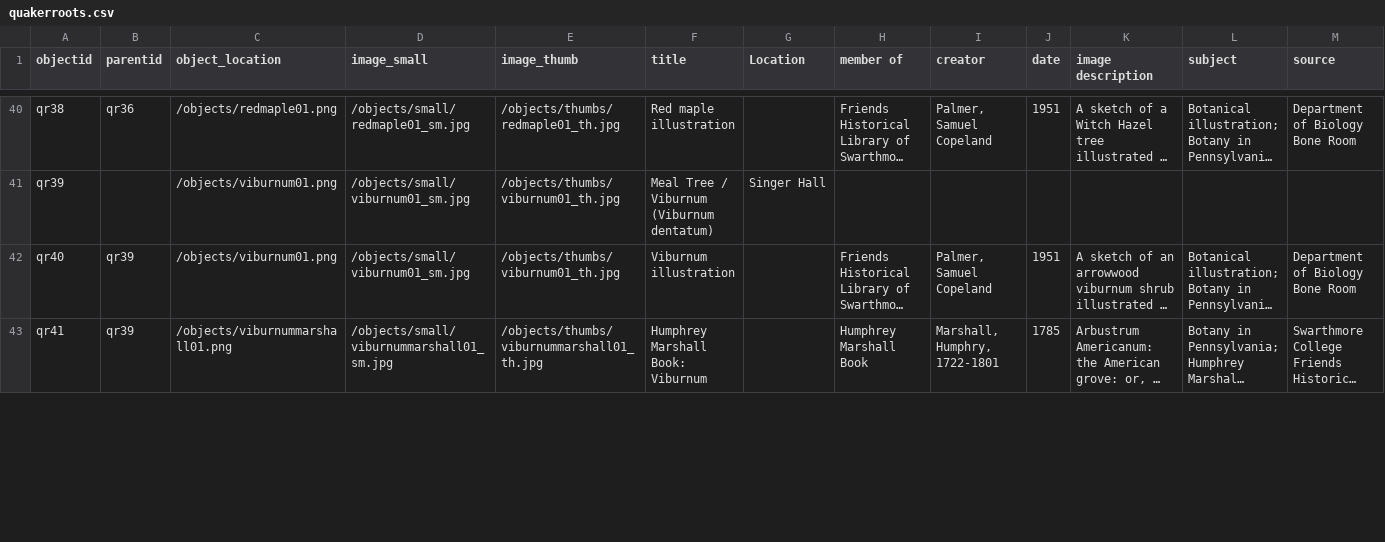
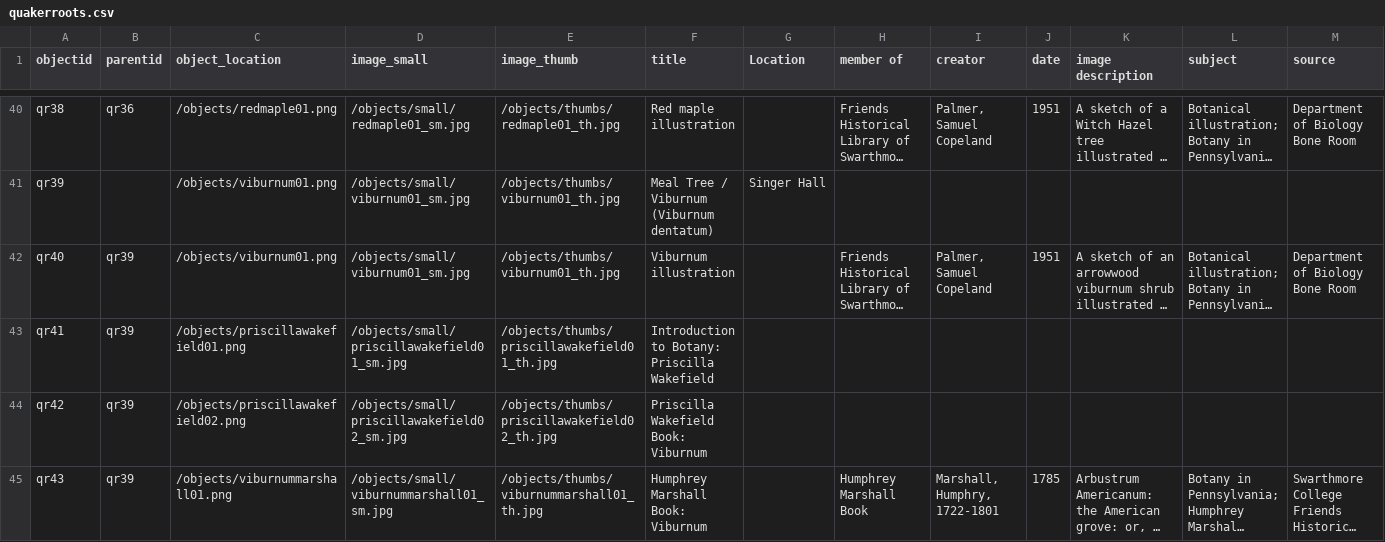
Before and after one commit to swat-ds/Quaker-Walking-Tour, a CSV file: _data/quakerroots.csv, drawn as a sheet; only a part is shown, gaps mark what is left out; long unchanged cells end in …; addresses are those after the commit; rows hold the shown columns only; the diff covers the shown part only; the diff names each change by its address in the sheet, - before the commit and + after, or states it on an @@ line.

```diff
--- a/_data/quakerroots.csv
+++ b/_data/quakerroots.csv
+row 43: qr41 | qr39 | /objects/priscillawakefield01.png | /objects/small/priscillawakefield01_sm.jpg | /objects/thumbs/priscillawakefield01_th.jpg | Introduction to Botany: Priscilla Wakefield
+row 44: qr42 | qr39 | /objects/priscillawakefield02.png | /objects/small/priscillawakefield02_sm.jpg | /objects/thumbs/priscillawakefield02_th.jpg | Priscilla Wakefield Book: Viburnum
-A45 (objectid): qr41
+A45 (objectid): qr43
```
Also changed, not shown: 1 added row and 16 edited cells elsewhere in this file, objects/object_list.csv, 9 other files.
